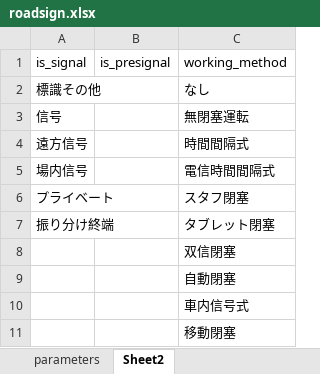
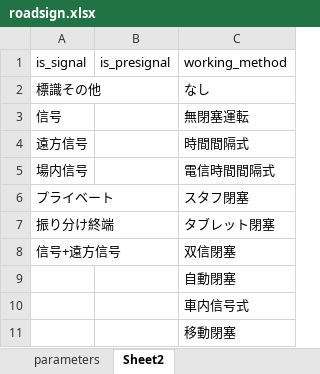
Before and after one commit to soukouki/simutrans-pak128.japan-ex, an Excel workbook: roadsign/roadsign.xlsx, sheet Sheet2, drawn as a sheet; values as stored, in another font and other column widths than the file's, no borders; the diff names each change by its address in the sheet, - before the commit and + after, or states it on an @@ line.

```diff
--- a/roadsign/roadsign.xlsx (sheet Sheet2)
+++ b/roadsign/roadsign.xlsx (sheet Sheet2)
-A8 (is_signal): (empty)
+A8 (is_signal): 信号+遠方信号
```
Also changed, not shown: sheet parameters, 5 other files.
